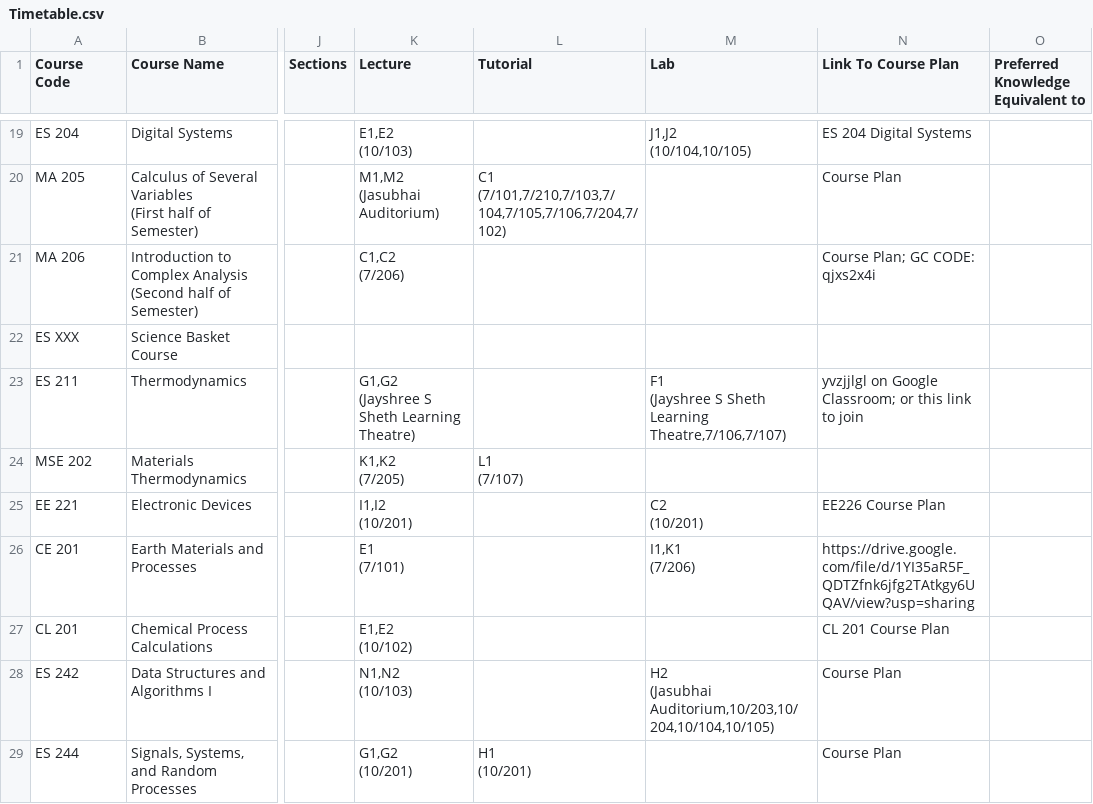
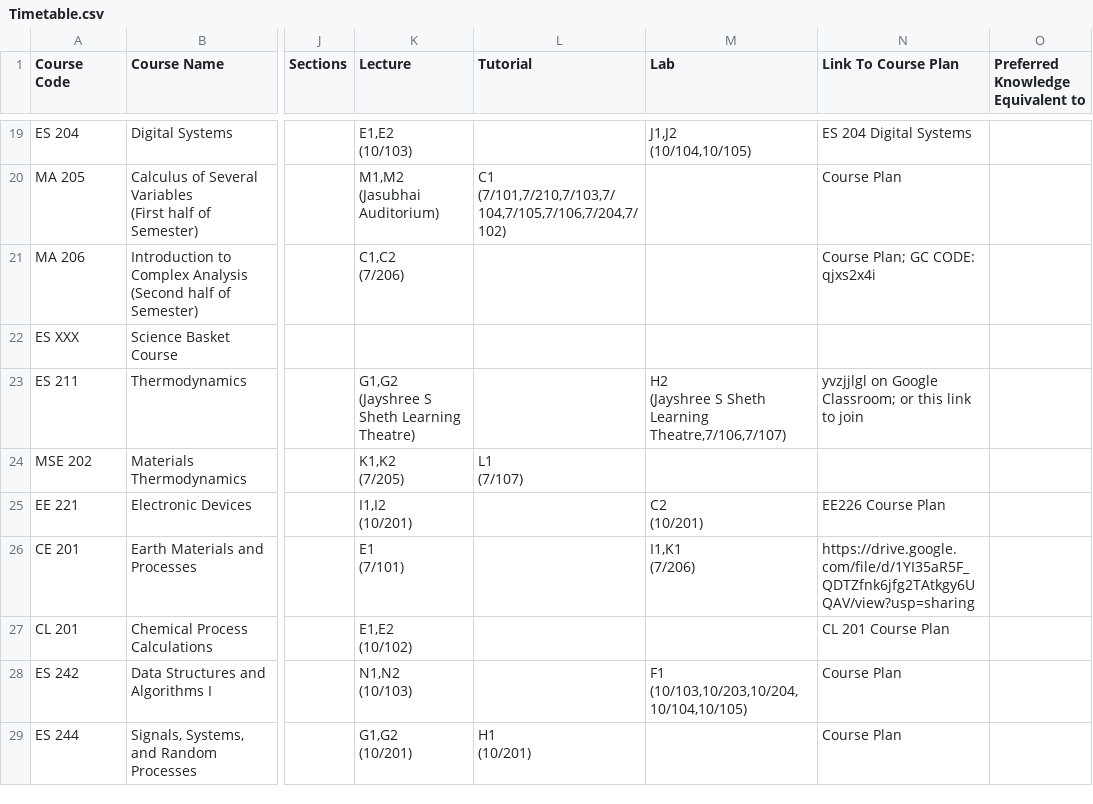
Before and after one commit to Naveen-Pal/timetable, a CSV file: Timetable.csv, drawn as a sheet; only a part is shown, gaps mark what is left out; ↵ is a line break in a cell; the diff covers the shown part only; the diff names each change by its address in the sheet, - before the commit and + after, or states it on an @@ line.

```diff
--- a/Timetable.csv
+++ b/Timetable.csv
-M23 (Lab): F1 ↵ (Jayshree S…
+M23 (Lab): H2 ↵ (Jayshree S…
-M28 (Lab): H2 ↵ (Jasubhai Auditorium,10/203,10/204,10/104,10/105)
+M28 (Lab): F1 ↵ (10/103,10/203,10/204,10/104,10/105)
```
Also changed, not shown: 25 edited cells elsewhere in this file, Updated_Processed_Timetable.csv.
